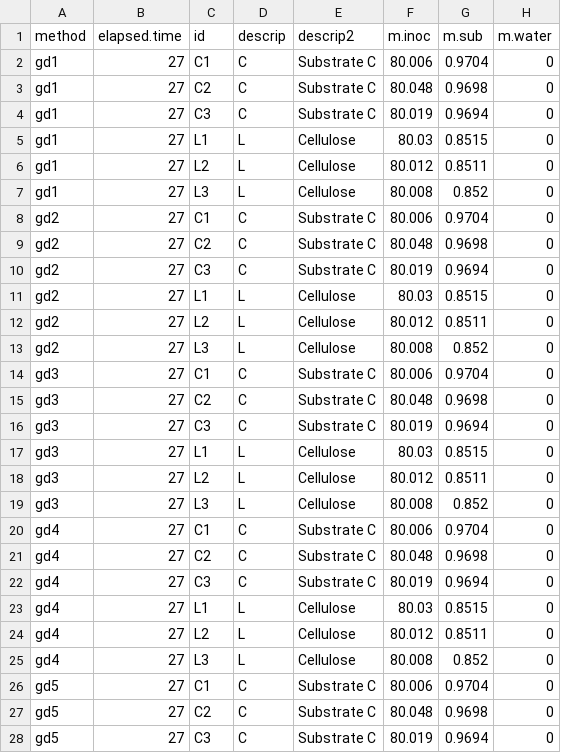
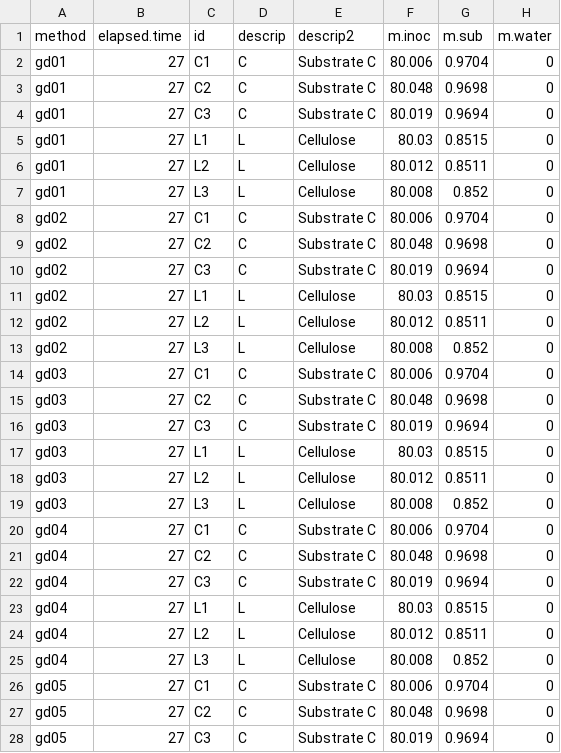
Before and after one commit to sashahafner/GD-BMP_paper_2019, a CSV file: experiments/UQ2/gd/output/BMPo.csv, drawn as a sheet; only a part is shown; the diff covers the shown part only; the diff names each change by its address in the sheet, - before the commit and + after, or states it on an @@ line.

```diff
--- a/experiments/UQ2/gd/output/BMPo.csv
+++ b/experiments/UQ2/gd/output/BMPo.csv
-A2:A7 (method): gd1
+A2:A7 (method): gd01
-A8:A13 (method): gd2
+A8:A13 (method): gd02
-A14:A19 (method): gd3
+A14:A19 (method): gd03
-A20:A25 (method): gd4
+A20:A25 (method): gd04
-A26:A28 (method): gd5
+A26:A28 (method): gd05
```
Also changed, not shown: 27 edited cells elsewhere in this file, experiments/UQ2/compare/output/BMP.csv, experiments/UQ2/compare/output/BMP.gd.csv, 12 other files.
